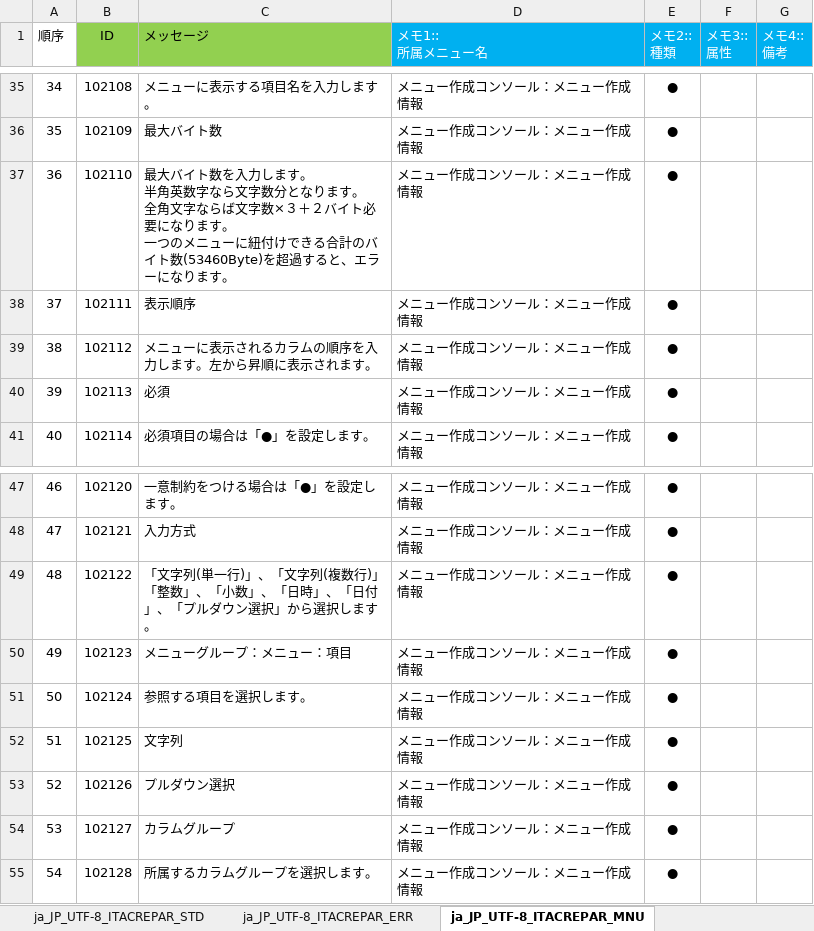
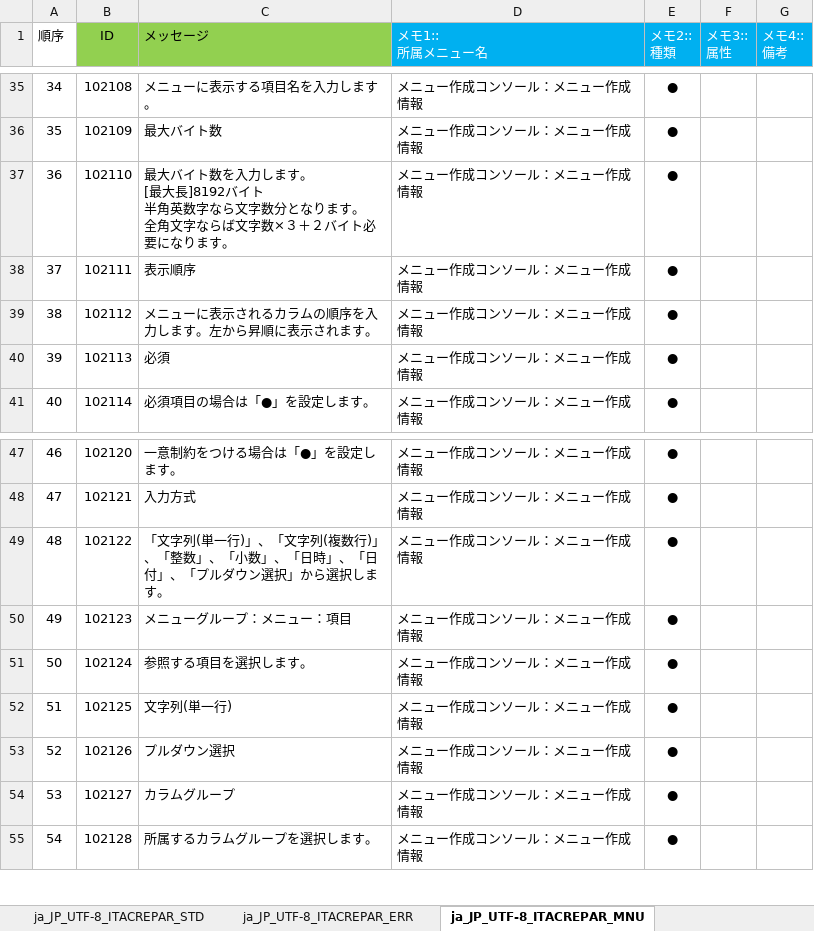
Before and after one commit to exastro-suite/it-automation, an Excel workbook: ky_message_seeds/create_param_menu/ja_JP_message_PHP.xlsm, sheet ja_JP_UTF-8_ITACREPAR_MNU, drawn as a sheet; only a part is shown, gaps mark what is left out; values as stored, in another font and other column widths than the file's, no borders; conditional formats not drawn; ↵ is a line break in a cell; the diff names each change by its address in the sheet, - before the commit and + after, or states it on an @@ line.

Commit message:
2020/04/17 15:04:15

```diff
--- a/ky_message_seeds/create_param_menu/ja_JP_message_PHP.xlsm (sheet ja_JP_UTF-8_ITACREPAR_MNU)
+++ b/ky_message_seeds/create_param_menu/ja_JP_message_PHP.xlsm (sheet ja_JP_UTF-8_ITACREPAR_MNU)
-C37 (メッセージ): …ます。 ↵ 半角英数字なら文字数分となります。 ↵ 全角文字ならば文字数×３＋２バイト必要になります。 ↵ 一つのメニューに紐付けできる合計のバイト数(53460Byte)を超過すると、エラーになりま…
+C37 (メッセージ): …ます。 ↵ [最大長]8192バイト ↵ 半角英数字なら文字数分となります。 ↵ 全角文字ならば文字数×３＋２バイト必要になりま…
-C49 (メッセージ): …数行)」「整数」…
+C49 (メッセージ): …数行)」、「整数」…
-C52 (メッセージ): 文字列
+C52 (メッセージ): 文字列(単一行)
```
